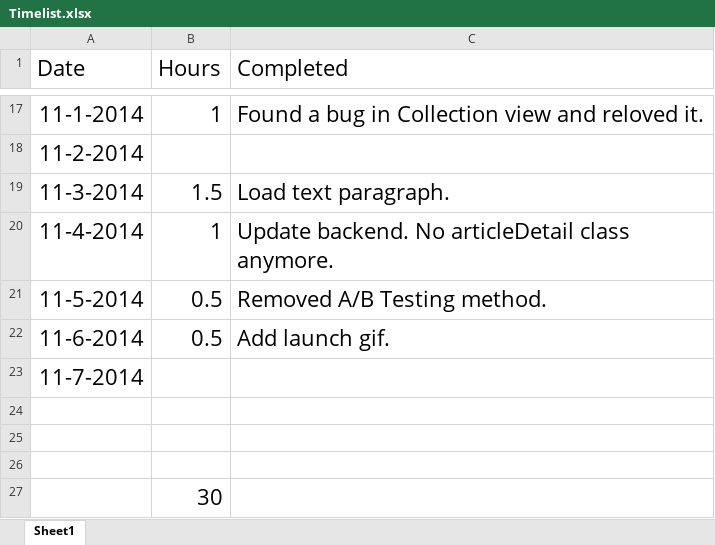
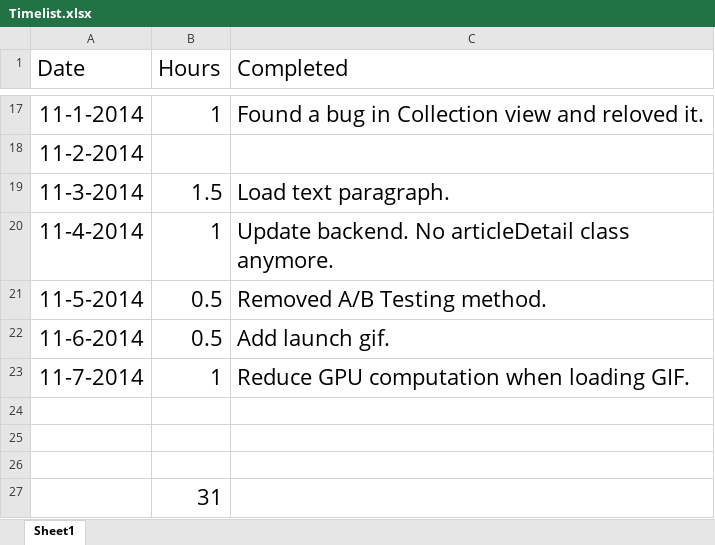
Before and after one commit to yiqin/Voice, an Excel workbook: Timelist.xlsx, sheet Sheet1, drawn as a sheet; only a part is shown, gaps mark what is left out; values as stored, in another font and other column widths than the file's, no borders; the diff names each change by its address in the sheet, - before the commit and + after, or states it on an @@ line.

Commit message:
Reduce CPU Computation when loading GIF.

```diff
--- a/Timelist.xlsx (sheet Sheet1)
+++ b/Timelist.xlsx (sheet Sheet1)
-B23 (Hours): (empty)
+B23 (Hours): 1
-C23 (Completed): (empty)
+C23 (Completed): Reduce GPU computation when loading GIF.
-B27 (Hours): 30
+B27 (Hours): 31
```
Also changed, not shown: 11 other files.
